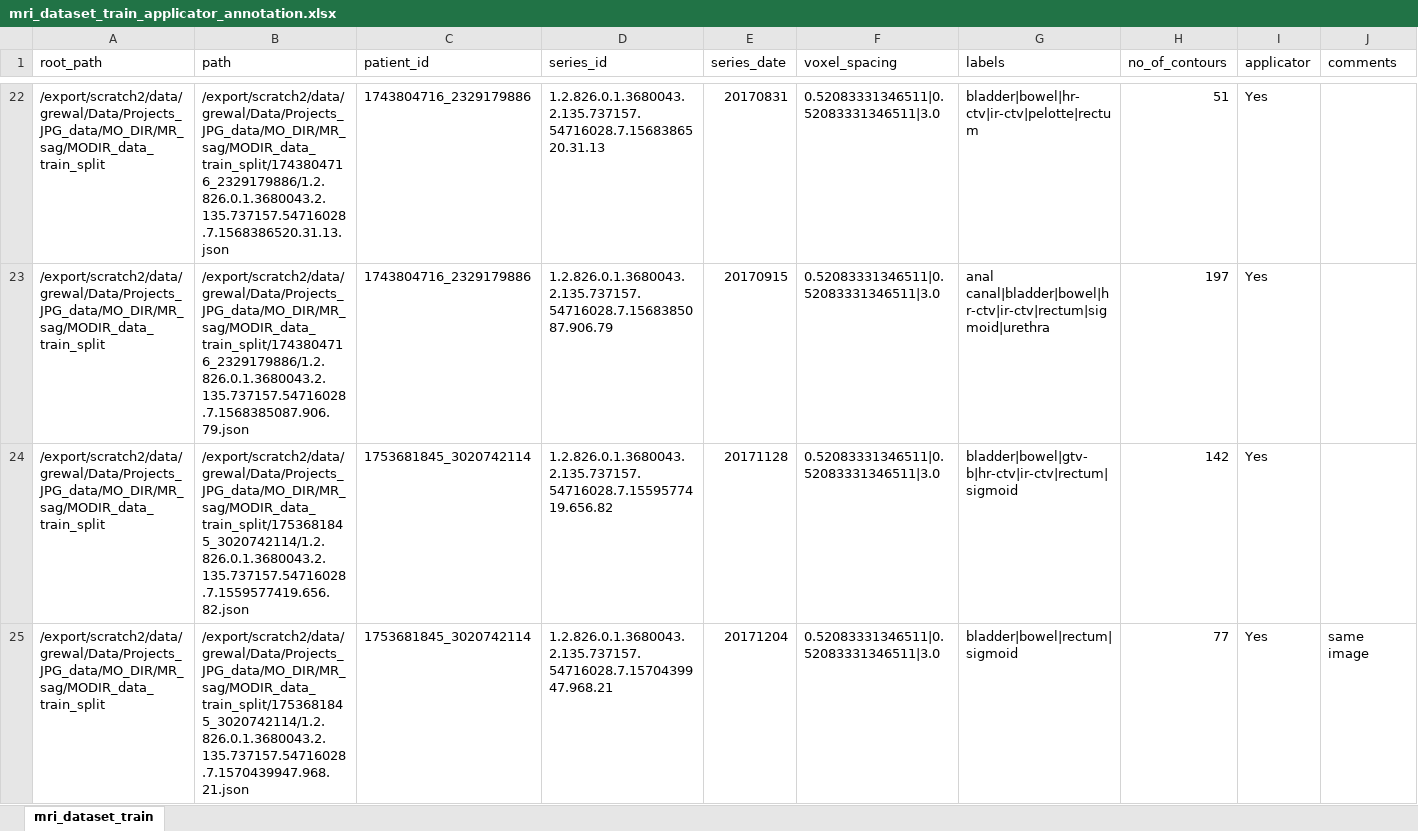
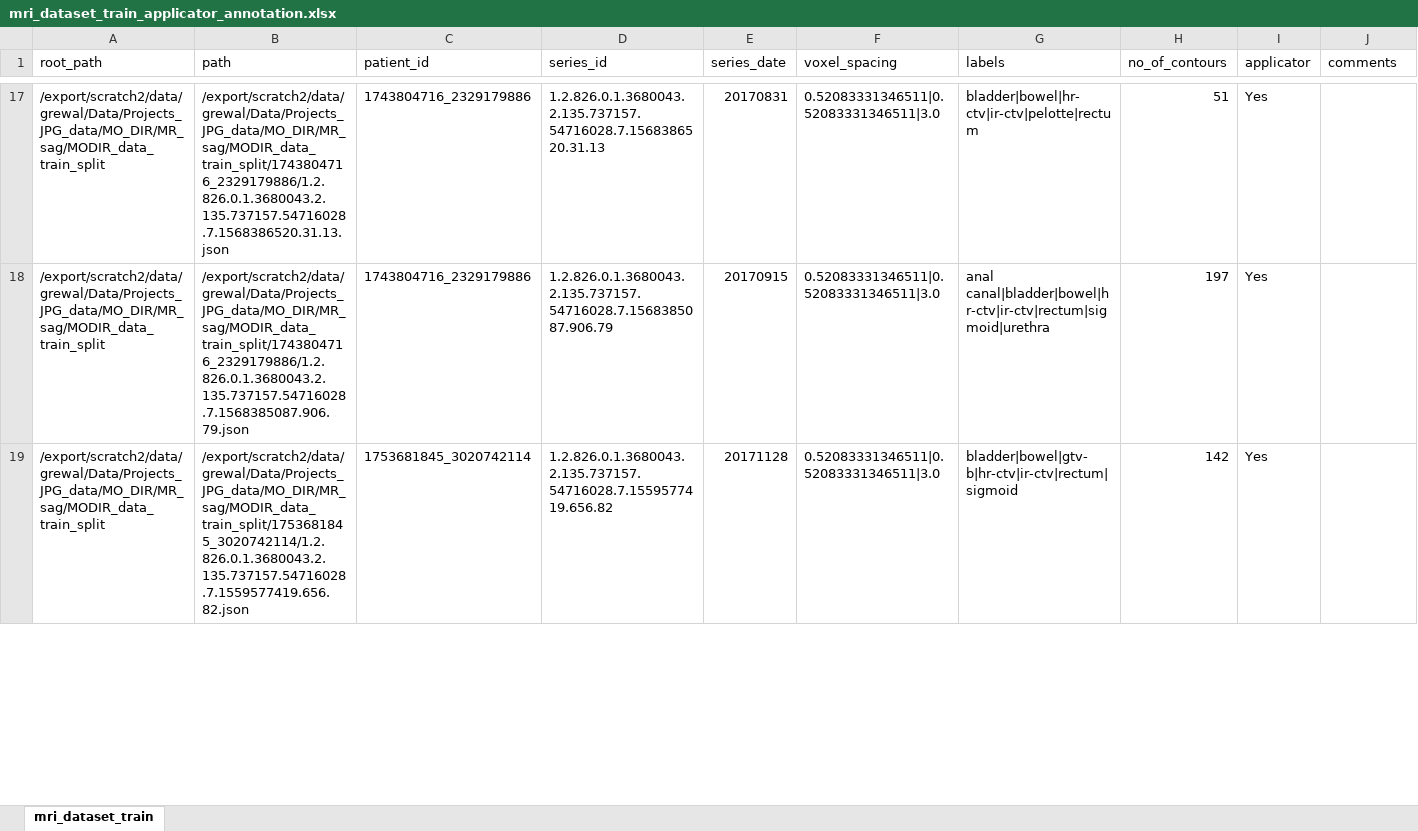
Before and after one commit to monikagrewal/DL-MODIR, an Excel workbook: data_preparation/meta/mri_dataset_train_applicator_annotation.xlsx, sheet mri_dataset_train, drawn as a sheet; only a part is shown, gaps mark what is left out; values as stored, in another font and other column widths than the file's, no borders; the diff covers the shown part only; the diff names each change by its address in the sheet, - before the commit and + after, or states it on an @@ line.

```diff
--- a/data_preparation/meta/mri_dataset_train_applicator_annotation.xlsx (sheet mri_dataset_train)
+++ b/data_preparation/meta/mri_dataset_train_applicator_annotation.xlsx (sheet mri_dataset_train)
-row 25: /export/scratch2/data/grewal/Data/Projects_JPG_data/MO_DIR/MR_sag/MODIR_data_train_split | /export/scratch2/data/grewal/Data/Projects_JPG_data/MO_DIR/MR_sag/MODIR_data_train_split/1753681845_3020742114/1.2.826.0.1.3680043.2.135.737157.54716028.7.1570439947.968.21.json | 1753681845_3020742114 | 1.2.826.0.1.3680043.2.135.737157.54716028.7.1570439947.968.21 | 20171204 | 0.52083331346511|0.52083331346511|3.0 | bladder|bowel|rectum|sigmoid | 77 | Yes | same image
```
Also changed, not shown: 8 removed rows and 14 edited cells elsewhere in this sheet, 33 other files.
